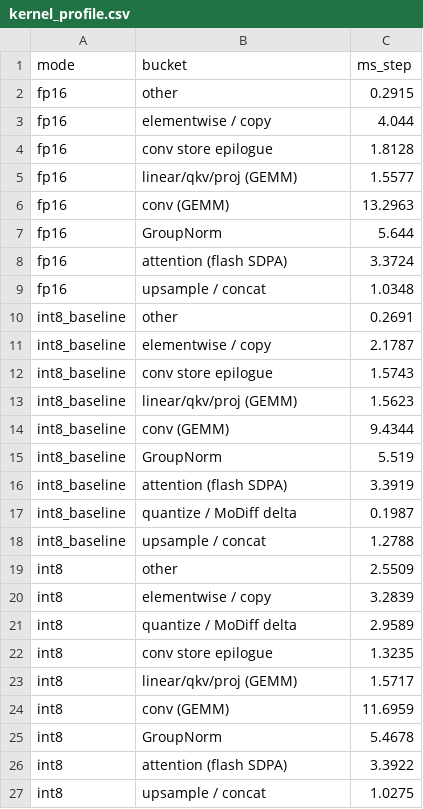
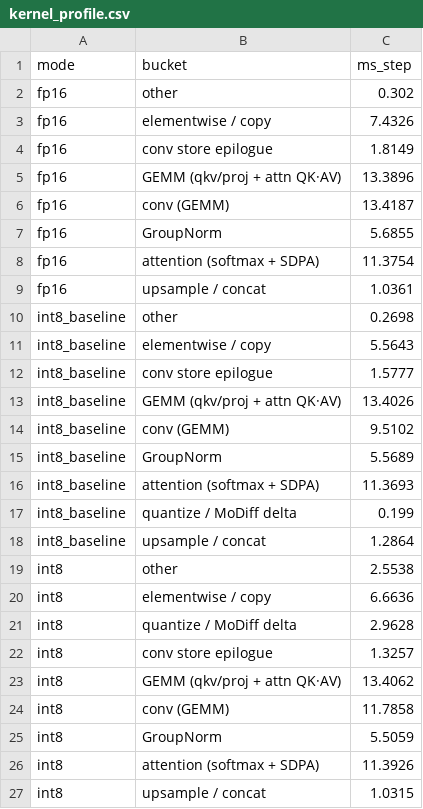
Before and after one commit to xiaruize0911/MoDiff, a CSV file: docs/comprehensive_benchmark_2026-07-15/data/kernel_profile.csv, drawn as a sheet; only a part is shown; the diff covers the shown part only.

```diff
--- a/docs/comprehensive_benchmark_2026-07-15/data/kernel_profile.csv
+++ b/docs/comprehensive_benchmark_2026-07-15/data/kernel_profile.csv
@@ -1,27 +1,27 @@
 mode,bucket,ms_step
-fp16,other,0.2915
-fp16,elementwise / copy,4.044
-fp16,conv store epilogue,1.8128
-fp16,linear/qkv/proj (GEMM),1.5577
-fp16,conv (GEMM),13.2963
-fp16,GroupNorm,5.644
-fp16,attention (flash SDPA),3.3724
-fp16,upsample / concat,1.0348
-int8_baseline,other,0.2691
-int8_baseline,elementwise / copy,2.1787
-int8_baseline,conv store epilogue,1.5743
-int8_baseline,linear/qkv/proj (GEMM),1.5623
-int8_baseline,conv (GEMM),9.4344
-int8_baseline,GroupNorm,5.519
-int8_baseline,attention (flash SDPA),3.3919
-int8_baseline,quantize / MoDiff delta,0.1987
-int8_baseline,upsample / concat,1.2788
-int8,other,2.5509
-int8,elementwise / copy,3.2839
-int8,quantize / MoDiff delta,2.9589
-int8,conv store epilogue,1.3235
-int8,linear/qkv/proj (GEMM),1.5717
-int8,conv (GEMM),11.6959
-int8,GroupNorm,5.4678
-int8,attention (flash SDPA),3.3922
-int8,upsample / concat,1.0275
+fp16,other,0.302
+fp16,elementwise / copy,7.4326
+fp16,conv store epilogue,1.8149
+fp16,GEMM (qkv/proj + attn QK·AV),13.3896
+fp16,conv (GEMM),13.4187
+fp16,GroupNorm,5.6855
+fp16,attention (softmax + SDPA),11.3754
+fp16,upsample / concat,1.0361
+int8_baseline,other,0.2698
+int8_baseline,elementwise / copy,5.5643
+int8_baseline,conv store epilogue,1.5777
+int8_baseline,GEMM (qkv/proj + attn QK·AV),13.4026
+int8_baseline,conv (GEMM),9.5102
+int8_baseline,GroupNorm,5.5689
+int8_baseline,attention (softmax + SDPA),11.3693
+int8_baseline,quantize / MoDiff delta,0.199
+int8_baseline,upsample / concat,1.2864
+int8,other,2.5538
+int8,elementwise / copy,6.6636
+int8,quantize / MoDiff delta,2.9628
+int8,conv store epilogue,1.3257
+int8,GEMM (qkv/proj + attn QK·AV),13.4062
+int8,conv (GEMM),11.7858
+int8,GroupNorm,5.5059
+int8,attention (softmax + SDPA),11.3926
+int8,upsample / concat,1.0315
```
Also changed, not shown: 4 added rows, 4 removed rows and 14 edited cells elsewhere in this file, docs/comprehensive_benchmark_2026-07-15/data/kernel_attn.csv, docs/comprehensive_benchmark_2026-07-15/data/kernel_conv_io.csv, 17 other files.
